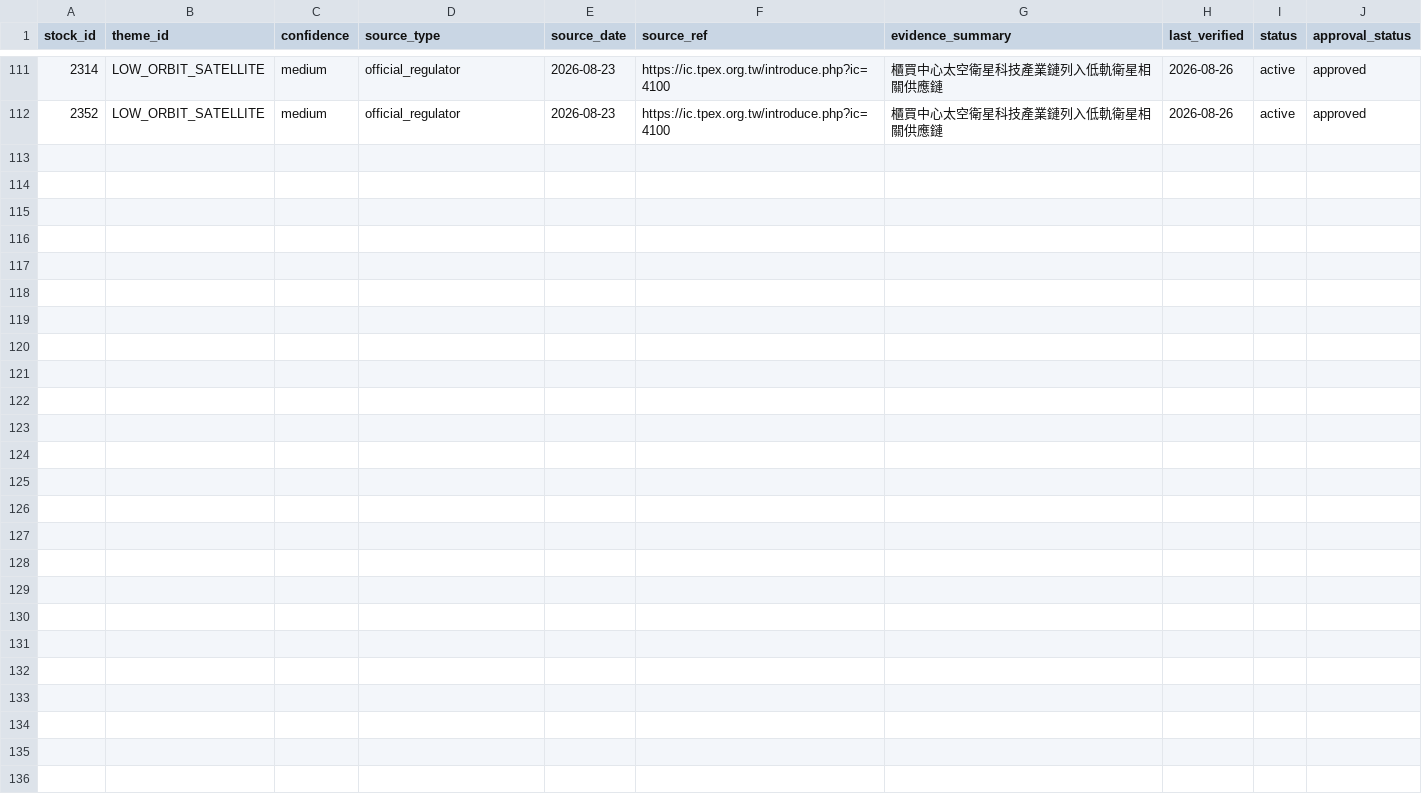
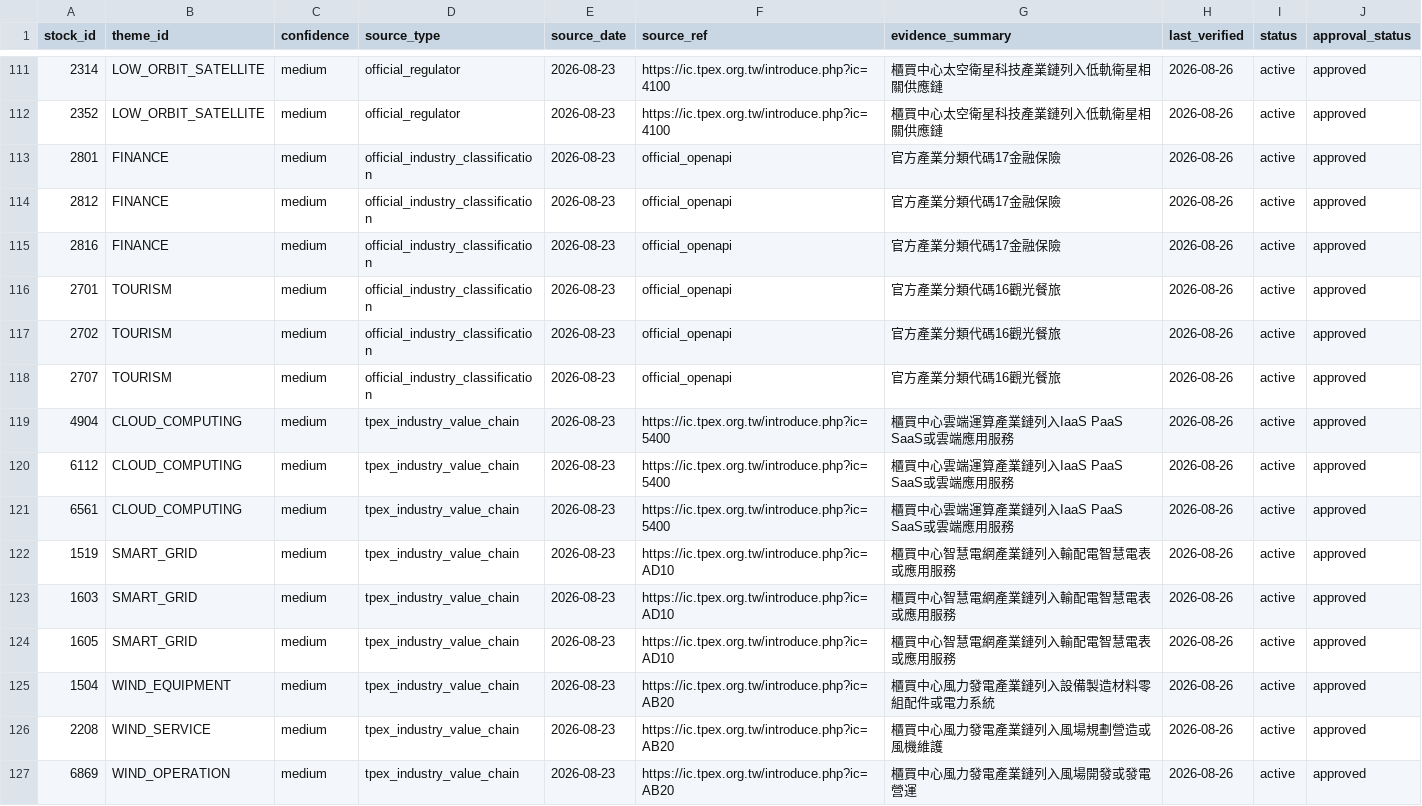
Before and after one commit to andryhappy0507-jpg/tw-stock-sector-radar, a CSV file: data/stock_theme_map.csv, drawn as a sheet; only a part is shown, gaps mark what is left out.

Commit message:
Complete group signal coverage with representative mappings

```diff
--- a/data/stock_theme_map.csv
+++ b/data/stock_theme_map.csv
@@ -112 +112,16 @@ stock_id,theme_id,confidence,source_type,source_date,source_ref,evidence_summary
 2352,LOW_ORBIT_SATELLITE,medium,official_regulator,2026-08-23,https://ic.tpex.org.tw/introduce.php?ic=4100,櫃買中心太空衛星科技產業鏈列入低軌衛星相關供應鏈,2026-08-26,active,approved
+2801,FINANCE,medium,official_industry_classification,2026-08-23,official_openapi,官方產業分類代碼17金融保險,2026-08-26,active,approved
+2812,FINANCE,medium,official_industry_classification,2026-08-23,official_openapi,官方產業分類代碼17金融保險,2026-08-26,active,approved
+2816,FINANCE,medium,official_industry_classification,2026-08-23,official_openapi,官方產業分類代碼17金融保險,2026-08-26,active,approved
+2701,TOURISM,medium,official_industry_classification,2026-08-23,official_openapi,官方產業分類代碼16觀光餐旅,2026-08-26,active,approved
+2702,TOURISM,medium,official_industry_classification,2026-08-23,official_openapi,官方產業分類代碼16觀光餐旅,2026-08-26,active,approved
+2707,TOURISM,medium,official_industry_classification,2026-08-23,official_openapi,官方產業分類代碼16觀光餐旅,2026-08-26,active,approved
+4904,CLOUD_COMPUTING,medium,tpex_industry_value_chain,2026-08-23,https://ic.tpex.org.tw/introduce.php?ic=5400,櫃買中心雲端運算產業鏈列入IaaS PaaS SaaS或雲端應用服務,2026-08-26,active,approved
+6112,CLOUD_COMPUTING,medium,tpex_industry_value_chain,2026-08-23,https://ic.tpex.org.tw/introduce.php?ic=5400,櫃買中心雲端運算產業鏈列入IaaS PaaS SaaS或雲端應用服務,2026-08-26,active,approved
+6561,CLOUD_COMPUTING,medium,tpex_industry_value_chain,2026-08-23,https://ic.tpex.org.tw/introduce.php?ic=5400,櫃買中心雲端運算產業鏈列入IaaS PaaS SaaS或雲端應用服務,2026-08-26,active,approved
+1519,SMART_GRID,medium,tpex_industry_value_chain,2026-08-23,https://ic.tpex.org.tw/introduce.php?ic=AD10,櫃買中心智慧電網產業鏈列入輸配電智慧電表或應用服務,2026-08-26,active,approved
+1603,SMART_GRID,medium,tpex_industry_value_chain,2026-08-23,https://ic.tpex.org.tw/introduce.php?ic=AD10,櫃買中心智慧電網產業鏈列入輸配電智慧電表或應用服務,2026-08-26,active,approved
+1605,SMART_GRID,medium,tpex_industry_value_chain,2026-08-23,https://ic.tpex.org.tw/introduce.php?ic=AD10,櫃買中心智慧電網產業鏈列入輸配電智慧電表或應用服務,2026-08-26,active,approved
+1504,WIND_EQUIPMENT,medium,tpex_industry_value_chain,2026-08-23,https://ic.tpex.org.tw/introduce.php?ic=AB20,櫃買中心風力發電產業鏈列入設備製造材料零組配件或電力系統,2026-08-26,active,approved
+2208,WIND_SERVICE,medium,tpex_industry_value_chain,2026-08-23,https://ic.tpex.org.tw/introduce.php?ic=AB20,櫃買中心風力發電產業鏈列入風場規劃營造或風機維護,2026-08-26,active,approved
+6869,WIND_OPERATION,medium,tpex_industry_value_chain,2026-08-23,https://ic.tpex.org.tw/introduce.php?ic=AB20,櫃買中心風力發電產業鏈列入風場開發或發電營運,2026-08-26,active,approved
```
